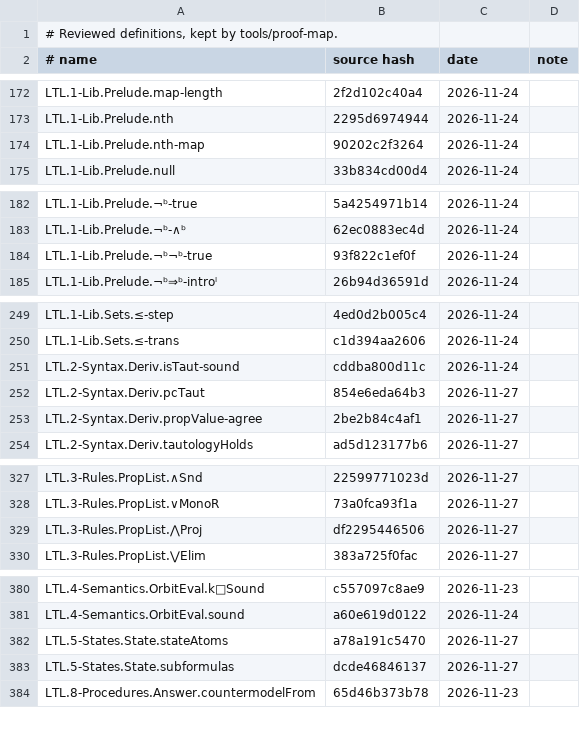
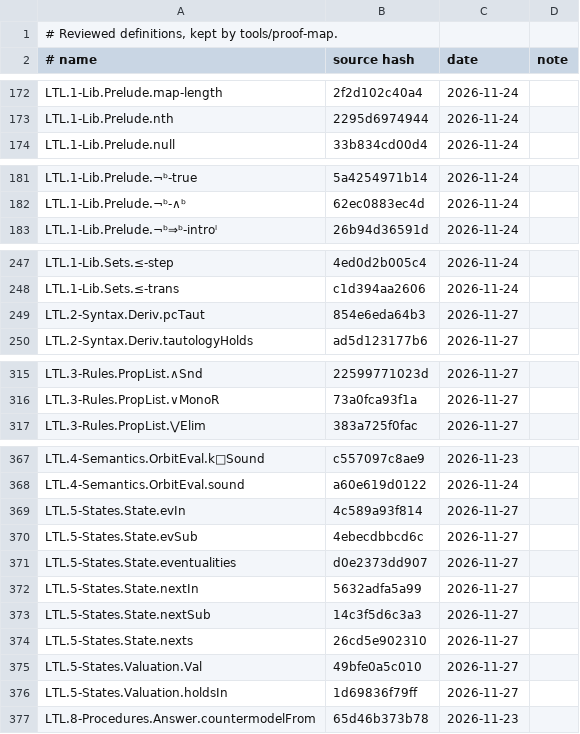
Before and after one commit to awerar/LTL, a TSV file: docs/review.tsv, drawn as a sheet; only a part is shown, gaps mark what is left out; the diff covers the shown part only.

```diff
--- a/docs/review.tsv
+++ b/docs/review.tsv
@@ -173,3 +173,2 @@ LTL.1-Lib.Prelude.map-length	2f2d102c40a4	2026-11-24
 LTL.1-Lib.Prelude.nth	2295d6974944	2026-11-24	
-LTL.1-Lib.Prelude.nth-map	90202c2f3264	2026-11-24	
 LTL.1-Lib.Prelude.null	33b834cd00d4	2026-11-24	
@@ -183,3 +182,2 @@ LTL.1-Lib.Prelude.¬ᵇ-true	5a4254971b14	2026-11-24
 LTL.1-Lib.Prelude.¬ᵇ-∧ᵇ	62ec0883ec4d	2026-11-24	
-LTL.1-Lib.Prelude.¬ᵇ¬ᵇ-true	93f822c1ef0f	2026-11-24	
 LTL.1-Lib.Prelude.¬ᵇ⇒ᵇ-introˡ	26b94d36591d	2026-11-24	
@@ -250,5 +248,3 @@ LTL.1-Lib.Sets.≤-step	4ed0d2b005c4	2026-11-24
 LTL.1-Lib.Sets.≤-trans	c1d394aa2606	2026-11-24	
-LTL.2-Syntax.Deriv.isTaut-sound	cddba800d11c	2026-11-24	
 LTL.2-Syntax.Deriv.pcTaut	854e6eda64b3	2026-11-27	
-LTL.2-Syntax.Deriv.propValue-agree	2be2b84c4af1	2026-11-27	
 LTL.2-Syntax.Deriv.tautologyHolds	ad5d123177b6	2026-11-27	
@@ -328,3 +316,2 @@ LTL.3-Rules.PropList.∧Snd	22599771023d	2026-11-27
 LTL.3-Rules.PropList.∨MonoR	73a0fca93f1a	2026-11-27	
-LTL.3-Rules.PropList.⋀Proj	df2295446506	2026-11-27	
 LTL.3-Rules.PropList.⋁Elim	383a725f0fac	2026-11-27	
@@ -381,4 +368,10 @@ LTL.4-Semantics.OrbitEval.k□Sound	c557097c8ae9	2026-11-23
 LTL.4-Semantics.OrbitEval.sound	a60e619d0122	2026-11-24	
-LTL.5-States.State.stateAtoms	a78a191c5470	2026-11-27	
-LTL.5-States.State.subformulas	dcde46846137	2026-11-27	
+LTL.5-States.State.evIn	4c589a93f814	2026-11-27	
+LTL.5-States.State.evSub	4ebecdbbcd6c	2026-11-27	
+LTL.5-States.State.eventualities	d0e2373dd907	2026-11-27	
+LTL.5-States.State.nextIn	5632adfa5a99	2026-11-27	
+LTL.5-States.State.nextSub	14c3f5d6c3a3	2026-11-27	
+LTL.5-States.State.nexts	26cd5e902310	2026-11-27	
+LTL.5-States.Valuation.Val	49bfe0a5c010	2026-11-27	
+LTL.5-States.Valuation.holdsIn	1d69836f79ff	2026-11-27	
 LTL.8-Procedures.Answer.countermodelFrom	65d46b373b78	2026-11-23	
```
Also changed, not shown: 11 added rows, 19 removed rows and 9 edited cells elsewhere in this file, 29 other files.
